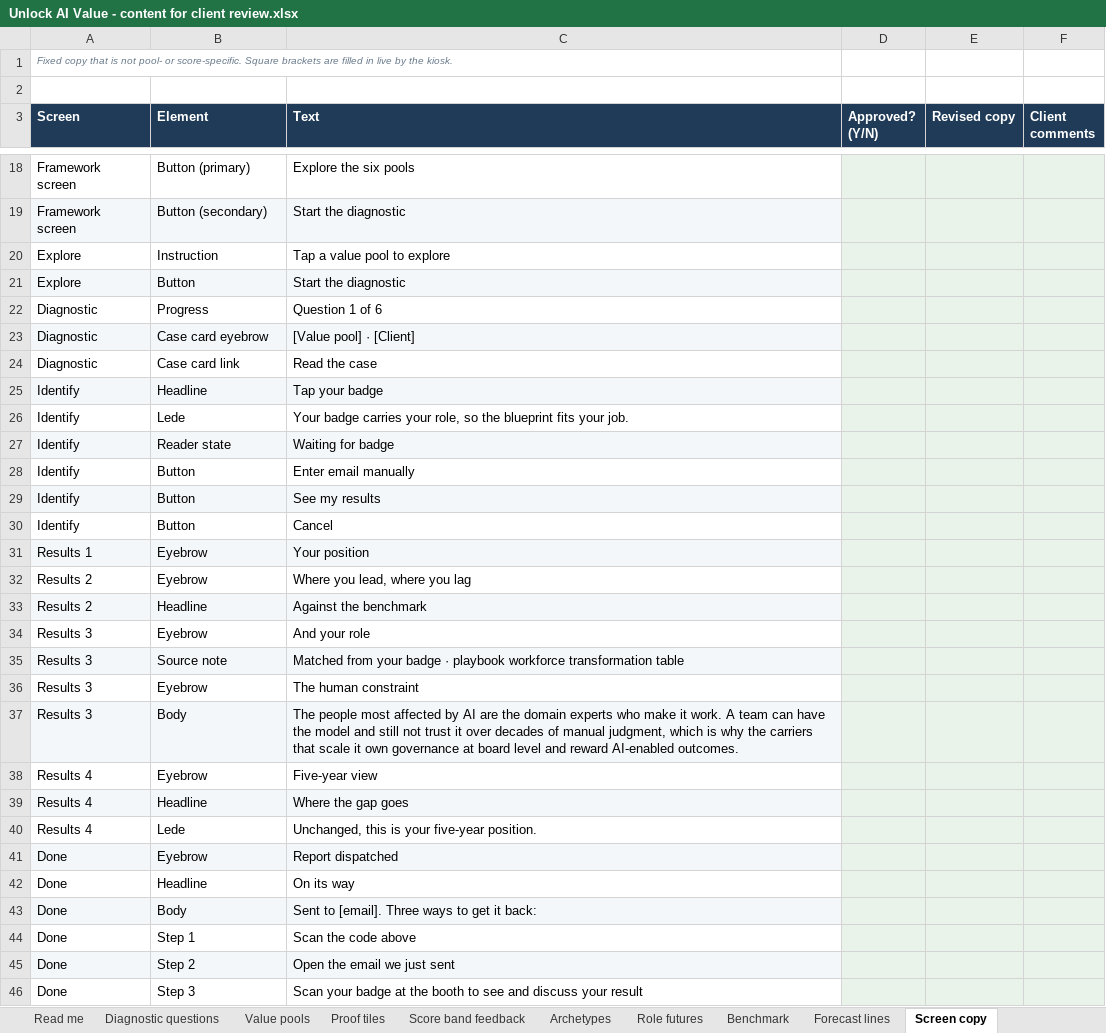
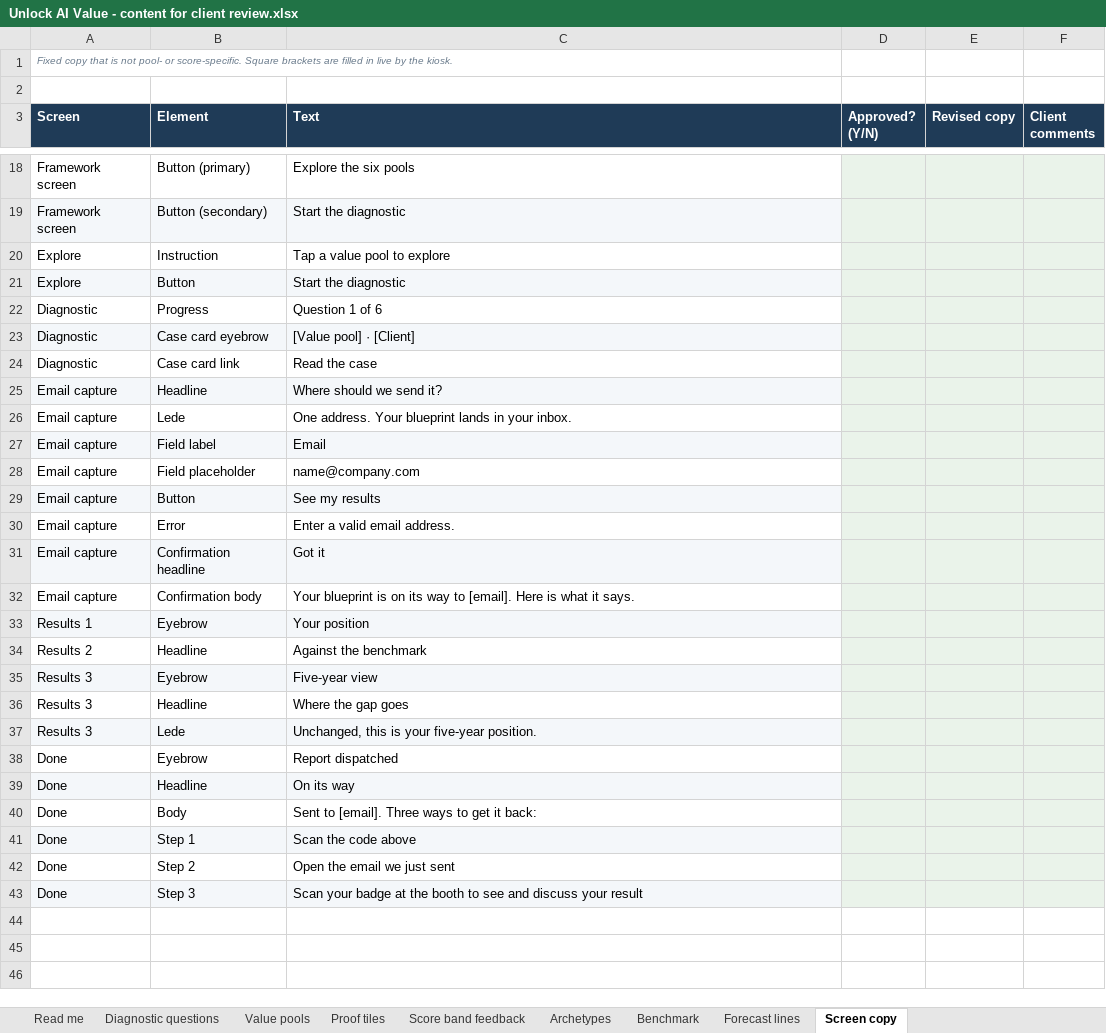
Before and after one commit to RonnieKurswell/Unlock-AI-Value-demo, an Excel workbook: Unlock AI Value - content for client review.xlsx, sheet Screen copy, drawn as a sheet; only a part is shown, gaps mark what is left out; values as stored, in another font and other column widths than the file's, no borders; removed rows and columns are numbered as before the commit, all else as after; the diff names each change by its address in the sheet, - before the commit and + after, or states it on an @@ line.

```diff
--- a/Unlock AI Value - content for client review.xlsx (sheet Screen copy)
+++ b/Unlock AI Value - content for client review.xlsx (sheet Screen copy)
-sheet tab: Role futures
-row 25: Identify | Headline | Tap your badge
-row 26: Identify | Lede | Your badge carries your role, so the blueprint fits your job.
-row 27: Identify | Reader state | Waiting for badge
-row 28: Identify | Button | Enter email manually
+row 25: Email capture | Headline | Where should we send it?
+row 26: Email capture | Lede | One address. Your blueprint lands in your inbox.
+row 27: Email capture | Field label | Email
+row 28: Email capture | Field placeholder | name@company.com
-A29 (Screen): Identify
+A29 (Screen): Email capture
-row 30: Identify | Button | Cancel
+row 30: Email capture | Error | Enter a valid email address.
+row 31: Email capture | Confirmation headline | Got it
+row 32: Email capture | Confirmation body | Your blueprint is on its way to [email]. Here is what it says.
-row 32: Results 2 | Eyebrow | Where you lead, where you lag
-A34:C34 fill: #F4F7FA
+A34:C34 fill: none
-row 34: Results 3 | Eyebrow | And your role
-row 35: Results 3 | Source note | Matched from your badge · playbook workforce transformation table
-row 36: Results 3 | Eyebrow | The human constraint
-row 37: Results 3 | Body | The people most affected by AI are the domain experts who make it work. A team can have the model and still not trust it over decades of manual judgment, which is why the carriers that scale it own governance at board level and reward AI-enabled outcomes.
-A35:A37 (Screen): Results 4
+A35:A37 (Screen): Results 3
-A35:C35 fill: none
+A35:C35 fill: #F4F7FA
-A36:C36 fill: #F4F7FA
+A36:C36 fill: none
-A37:C37 fill: none
+A37:C37 fill: #F4F7FA
-A38:C38 fill: #F4F7FA
+A38:C38 fill: none
-A39:C39 fill: none
+A39:C39 fill: #F4F7FA
-A40:C40 fill: #F4F7FA
+A40:C40 fill: none
-A41:C41 fill: none
+A41:C41 fill: #F4F7FA
-A42:C42 fill: #F4F7FA
+A42:C42 fill: none
-A43:C43 fill: none
+A43:C43 fill: #F4F7FA
```
Also changed, not shown: sheet Benchmark, sheet Read me, 5 other files.
